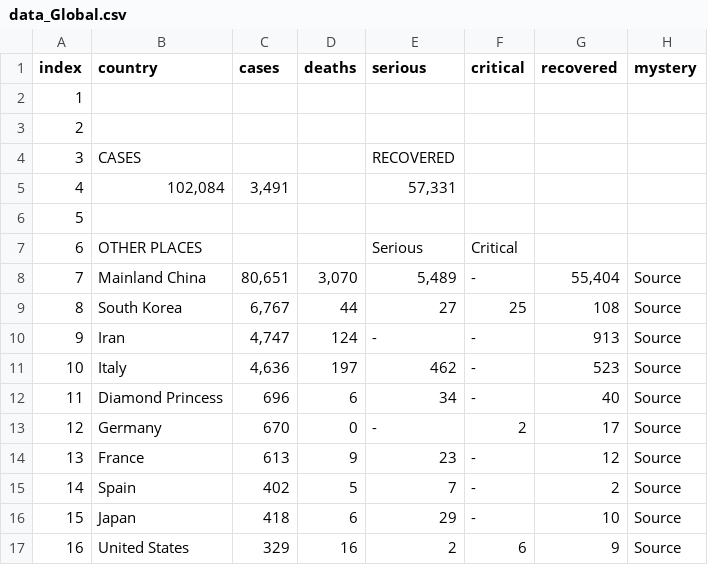
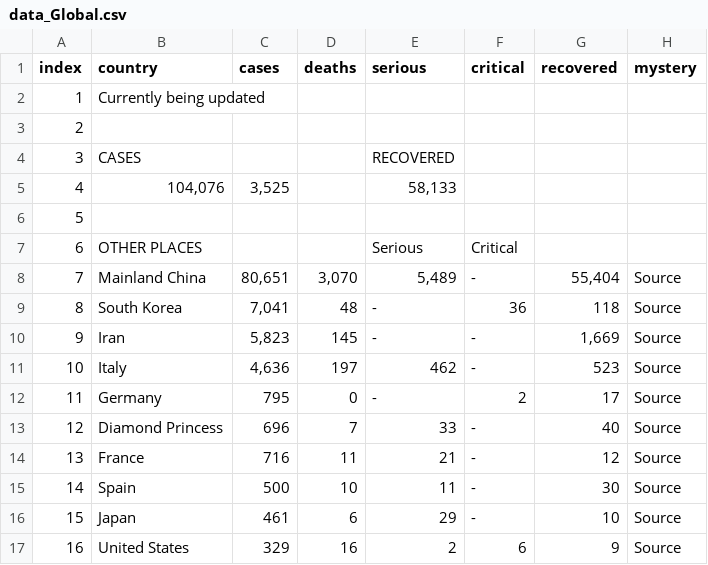
Before and after one commit to wjhurley/Coronavirus-Dashboard, a CSV file: tmp/data_Global.csv, drawn as a sheet; only a part is shown; the diff covers the shown part only.

```diff
--- a/tmp/data_Global.csv
+++ b/tmp/data_Global.csv
@@ -1,6 +1,6 @@
 "index ","country ","cases ","deaths ","serious ","critical ","recovered ","mystery ",""
-"1","","","","","","","",""
+"1","Currently being updated","","","","","","",""
 "2","","","","","","","",""
 "3","CASES","","","RECOVERED","","","",""
-"4","102,084","3,491","","57,331","","","",""
+"4","104,076","3,525","","58,133","","","",""
 "5","","","","","","","",""
@@ -8,10 +8,10 @@
 "7","Mainland China","80,651","3,070","5,489","-","55,404","Source",""
-"8","South Korea","6,767","44","27","25","108","Source",""
-"9","Iran","4,747","124","-","-","913","Source",""
+"8","South Korea","7,041","48","-","36","118","Source",""
+"9","Iran","5,823","145","-","-","1,669","Source",""
 "10","Italy","4,636","197","462","-","523","Source",""
-"11","Diamond Princess","696","6","34","-","40","Source",""
-"12","Germany","670","0","-","2","17","Source",""
-"13","France","613","9","23","-","12","Source",""
-"14","Spain","402","5","7","-","2","Source",""
-"15","Japan","418","6","29","-","10","Source",""
+"11","Germany","795","0","-","2","17","Source",""
+"12","Diamond Princess","696","7","33","-","40","Source",""
+"13","France","716","11","21","-","12","Source",""
+"14","Spain","500","10","11","-","30","Source",""
+"15","Japan","461","6","29","-","10","Source",""
 "16","United States","329","16","2","6","9","Source",""
```
Also changed, not shown: 17 edited cells elsewhere in this file, 15 other files.
